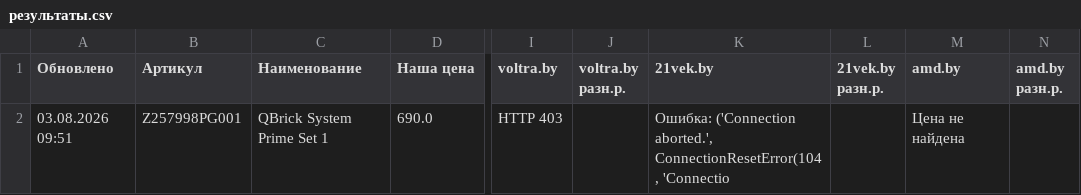
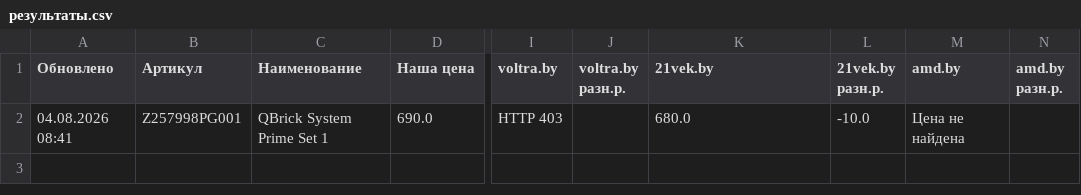
Before and after one commit to martysenses/price-monitor, a CSV file: результаты.csv, drawn as a sheet; only a part is shown, gaps mark what is left out; the diff names each change by its address in the sheet, - before the commit and + after, or states it on an @@ line.

```diff
--- a/результаты.csv
+++ b/результаты.csv
-A2 (Обновлено): 03.08.2026 09:51
+A2 (Обновлено): 04.08.2026 08:41
-K2 (21vek.by): Ошибка: ('Connection aborted.', ConnectionResetError(104, 'Connectio
+K2 (21vek.by): 680.0
-L2 (21vek.by разн.р.): (empty)
+L2 (21vek.by разн.р.): -10.0
```
Also changed, not shown: 2 other files.
